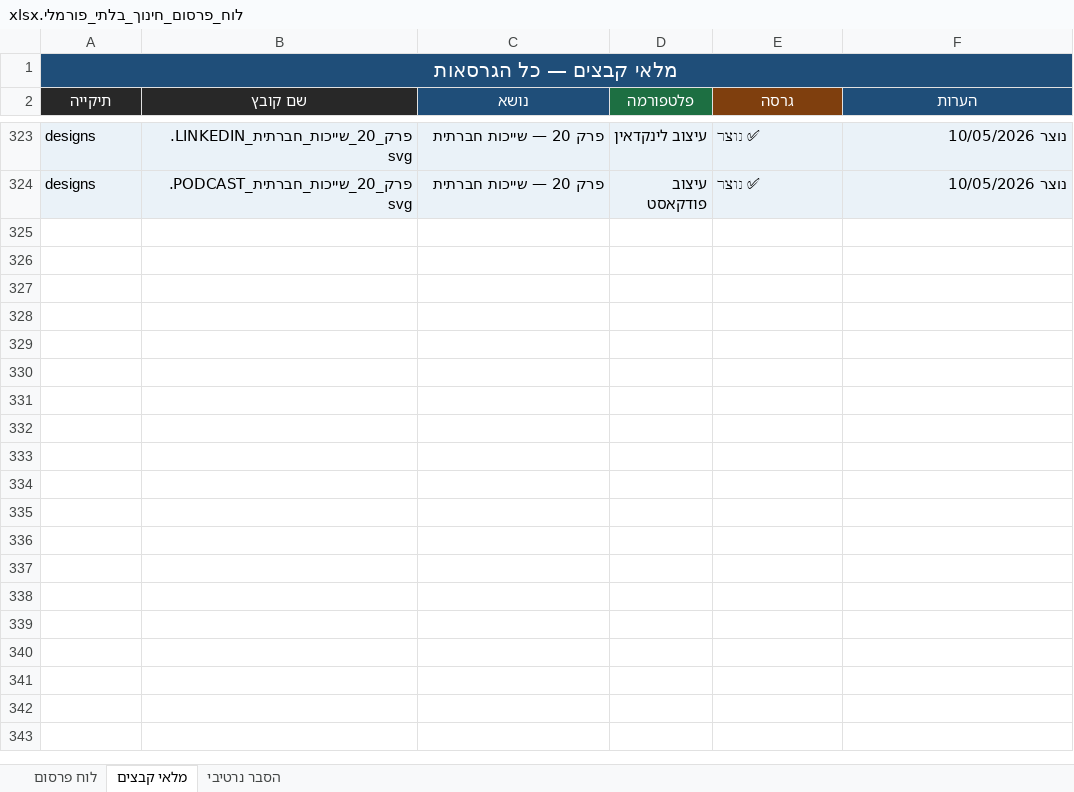
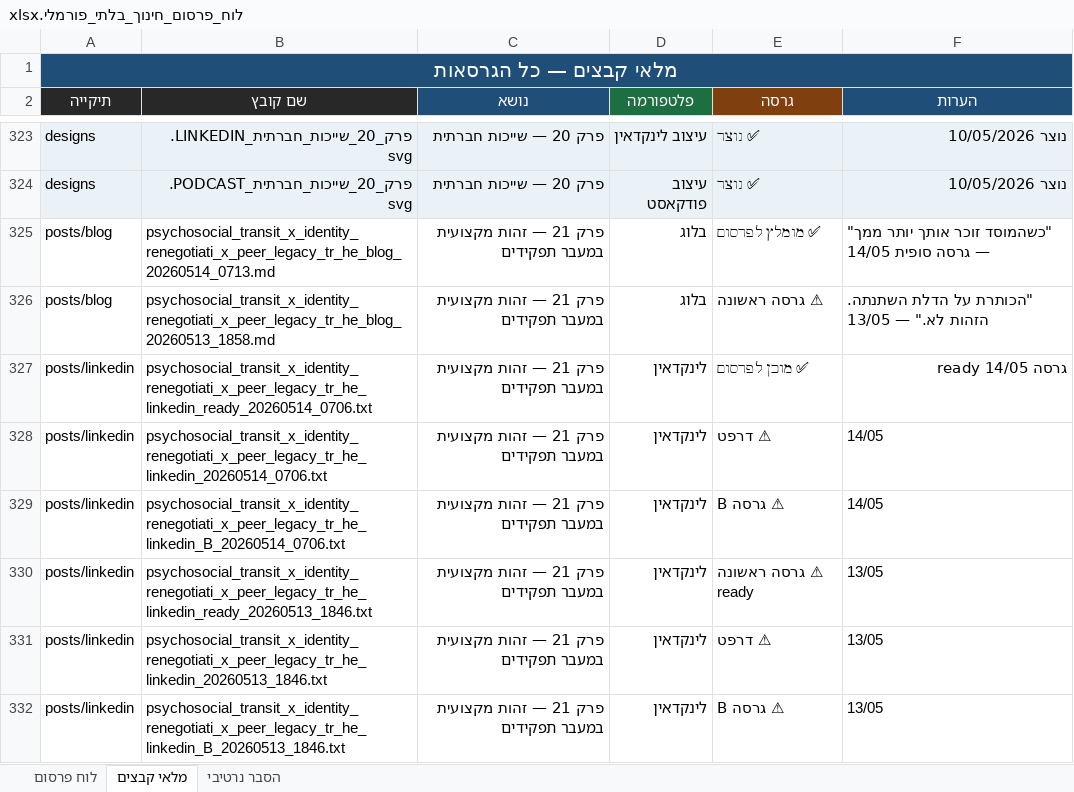
Before and after one commit to pazer30-jpg/education-agents, an Excel workbook: לוח_פרסום_חינוך_בלתי_פורמלי.xlsx, sheet מלאי קבצים, drawn as a sheet; only a part is shown, gaps mark what is left out; values as stored, in another font and other column widths than the file's, no borders; the diff names each change by its address in the sheet, - before the commit and + after, or states it on an @@ line.

```diff
--- a/לוח_פרסום_חינוך_בלתי_פורמלי.xlsx (sheet מלאי קבצים)
+++ b/לוח_פרסום_חינוך_בלתי_פורמלי.xlsx (sheet מלאי קבצים)
+row 325: posts/blog | psychosocial_transit_x_identity_renegotiati_x_peer_legacy_tr_he_blog_20260514_0713.md | פרק 21 — זהות מקצועית במעבר תפקידים | בלוג | ✅ מומלץ לפרסום | "כשהמוסד זוכר אותך יותר ממך" — גרסה סופית 14/05
+row 326: posts/blog | psychosocial_transit_x_identity_renegotiati_x_peer_legacy_tr_he_blog_20260513_1858.md | פרק 21 — זהות מקצועית במעבר תפקידים | בלוג | ⚠ גרסה ראשונה | "הכותרת על הדלת השתנתה. הזהות לא." — 13/05
+row 327: posts/linkedin | psychosocial_transit_x_identity_renegotiati_x_peer_legacy_tr_he_linkedin_ready_20260514_0706.txt | פרק 21 — זהות מקצועית במעבר תפקידים | לינקדאין | ✅ מוכן לפרסום | גרסה ready 14/05
+row 328: posts/linkedin | psychosocial_transit_x_identity_renegotiati_x_peer_legacy_tr_he_linkedin_20260514_0706.txt | פרק 21 — זהות מקצועית במעבר תפקידים | לינקדאין | ⚠ דרפט | 14/05
+row 329: posts/linkedin | psychosocial_transit_x_identity_renegotiati_x_peer_legacy_tr_he_linkedin_B_20260514_0706.txt | פרק 21 — זהות מקצועית במעבר תפקידים | לינקדאין | ⚠ גרסה B | 14/05
+row 330: posts/linkedin | psychosocial_transit_x_identity_renegotiati_x_peer_legacy_tr_he_linkedin_ready_20260513_1846.txt | פרק 21 — זהות מקצועית במעבר תפקידים | לינקדאין | ⚠ גרסה ראשונה ready | 13/05
+row 331: posts/linkedin | psychosocial_transit_x_identity_renegotiati_x_peer_legacy_tr_he_linkedin_20260513_1846.txt | פרק 21 — זהות מקצועית במעבר תפקידים | לינקדאין | ⚠ דרפט | 13/05
+row 332: posts/linkedin | psychosocial_transit_x_identity_renegotiati_x_peer_legacy_tr_he_linkedin_B_20260513_1846.txt | פרק 21 — זהות מקצועית במעבר תפקידים | לינקדאין | ⚠ גרסה B | 13/05
```
Also changed, not shown: sheet לוח פרסום, sheet הסבר נרטיבי, 3 other files.
